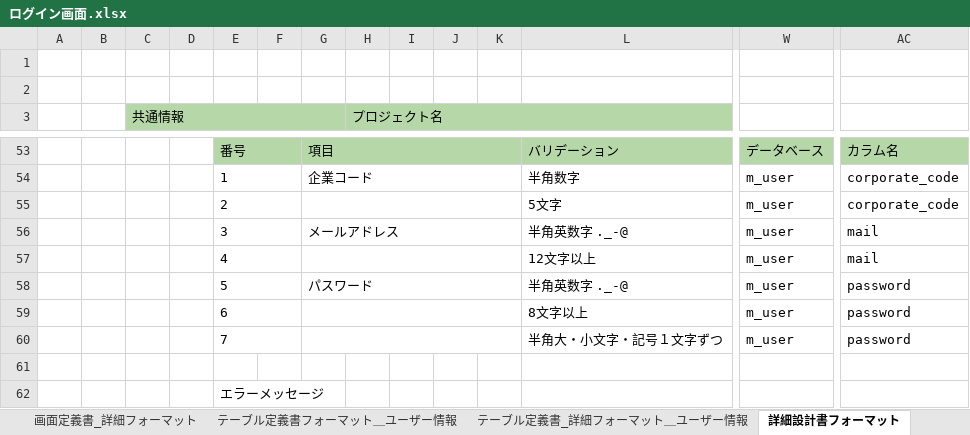
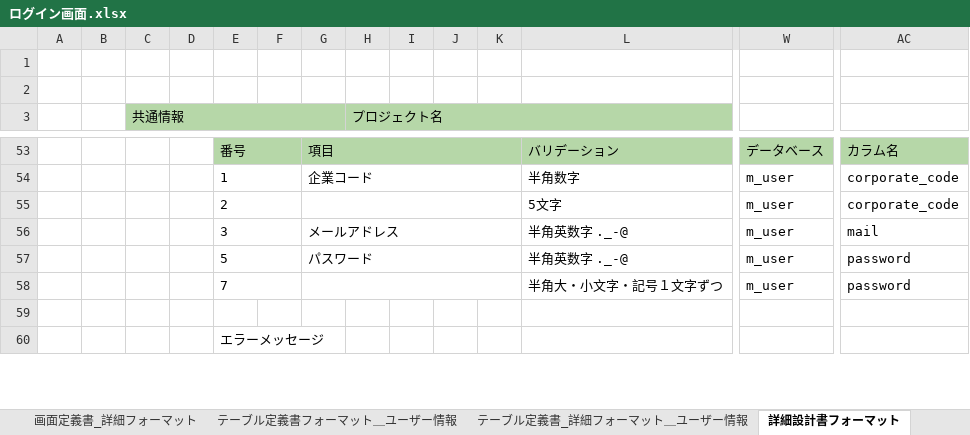
Before and after one commit to Oomori-Ayu/curriculum1, an Excel workbook: 13-1/ログイン画面.xlsx, sheet 詳細設計書フォーマット, drawn as a sheet; only a part is shown, gaps mark what is left out; values as stored, in another font and other column widths than the file's, no borders; charts and pictures not drawn; rows hold the shown columns only; the diff names each change by its address in the sheet, - before the commit and + after, or states it on an @@ line.

Commit message:
Add files via upload

```diff
--- a/13-1/ログイン画面.xlsx (sheet 詳細設計書フォーマット)
+++ b/13-1/ログイン画面.xlsx (sheet 詳細設計書フォーマット)
-row 57:  |  |  |  | 4 |  |  |  |  |  |  | 12文字以上 | m_user | mail
-row 59:  |  |  |  | 6 |  |  |  |  |  |  | 8文字以上 | m_user | password
```
